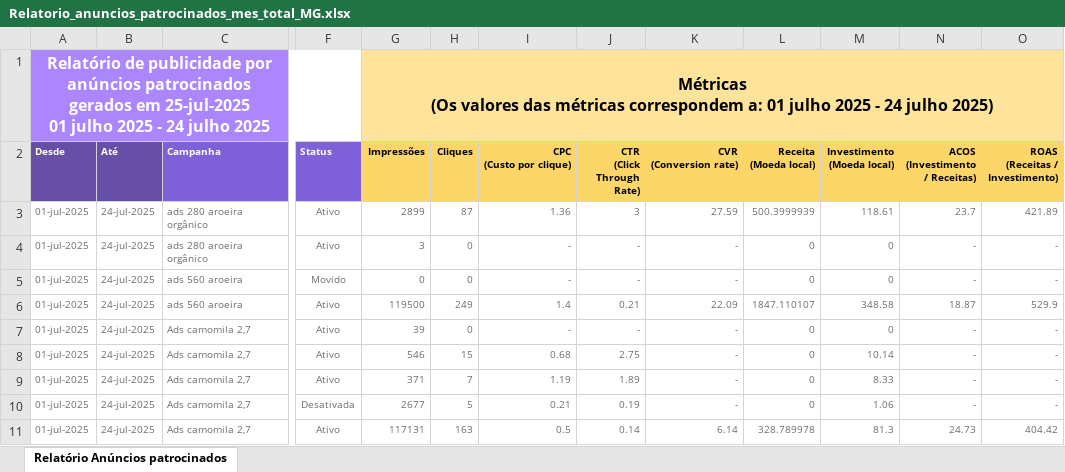
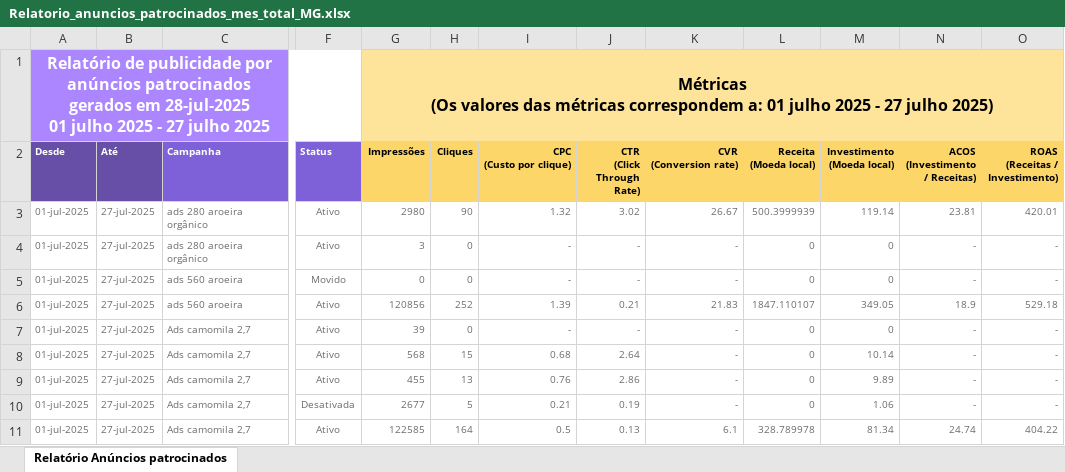
Before and after one commit to DanielDelfim/meli, an Excel workbook: Relatorio_anuncios_patrocinados_mes_total_MG.xlsx, sheet Relatório Anúncios patrocinados, drawn as a sheet; only a part is shown, gaps mark what is left out; values as stored, in another font and other column widths than the file's, no borders; ↵ is a line break in a cell; the diff covers the shown part only; the diff names each change by its address in the sheet, - before the commit and + after, or states it on an @@ line.

```diff
--- a/Relatorio_anuncios_patrocinados_mes_total_MG.xlsx (sheet Relatório Anúncios patrocinados)
+++ b/Relatorio_anuncios_patrocinados_mes_total_MG.xlsx (sheet Relatório Anúncios patrocinados)
-A1 (Desde): …gerados em 25-jul-2025 ↵ 01 julho 2025 - 24 julho 2025
+A1 (Desde): …gerados em 28-jul-2025 ↵ 01 julho 2025 - 27 julho 2025
-G1 (Impressões): …2025 - 24 julho 2025)
+G1 (Impressões): …2025 - 27 julho 2025)
-B3:B11 (Até): 24-jul-2025
+B3:B11 (Até): 27-jul-2025
-G3 (Impressões): 2899
+G3 (Impressões): 2980
-H3 (Cliques): 87
+H3 (Cliques): 90
-I3 (CPC (Custo por clique)): 1.36
+I3 (CPC (Custo por clique)): 1.32
-J3 (CTR (Click Through Rate)): 3
+J3 (CTR (Click Through Rate)): 3.02
-K3 (CVR (Conversion rate)): 27.59
+K3 (CVR (Conversion rate)): 26.67
-M3 (Investimento (Moeda local)): 118.61
+M3 (Investimento (Moeda local)): 119.14
-N3 (ACOS (Investimento / Receitas)): 23.7
+N3 (ACOS (Investimento / Receitas)): 23.81
-O3 (ROAS (Receitas / Investimento)): 421.89
+O3 (ROAS (Receitas / Investimento)): 420.01
-G6 (Impressões): 119500
+G6 (Impressões): 120856
-H6 (Cliques): 249
+H6 (Cliques): 252
-I6 (CPC (Custo por clique)): 1.4
+I6 (CPC (Custo por clique)): 1.39
-K6 (CVR (Conversion rate)): 22.09
+K6 (CVR (Conversion rate)): 21.83
-M6 (Investimento (Moeda local)): 348.58
+M6 (Investimento (Moeda local)): 349.05
-N6 (ACOS (Investimento / Receitas)): 18.87
+N6 (ACOS (Investimento / Receitas)): 18.9
-O6 (ROAS (Receitas / Investimento)): 529.9
+O6 (ROAS (Receitas / Investimento)): 529.18
-G8 (Impressões): 546
+G8 (Impressões): 568
-J8 (CTR (Click Through Rate)): 2.75
+J8 (CTR (Click Through Rate)): 2.64
-G9 (Impressões): 371
+G9 (Impressões): 455
-H9 (Cliques): 7
+H9 (Cliques): 13
-I9 (CPC (Custo por clique)): 1.19
+I9 (CPC (Custo por clique)): 0.76
-J9 (CTR (Click Through Rate)): 1.89
+J9 (CTR (Click Through Rate)): 2.86
-M9 (Investimento (Moeda local)): 8.33
+M9 (Investimento (Moeda local)): 9.89
-G11 (Impressões): 117131
+G11 (Impressões): 122585
-H11 (Cliques): 163
+H11 (Cliques): 164
-J11 (CTR (Click Through Rate)): 0.14
+J11 (CTR (Click Through Rate)): 0.13
-K11 (CVR (Conversion rate)): 6.14
+K11 (CVR (Conversion rate)): 6.1
-M11 (Investimento (Moeda local)): 81.3
+M11 (Investimento (Moeda local)): 81.34
-N11 (ACOS (Investimento / Receitas)): 24.73
+N11 (ACOS (Investimento / Receitas)): 24.74
-O11 (ROAS (Receitas / Investimento)): 404.42
+O11 (ROAS (Receitas / Investimento)): 404.22
```
Also changed, not shown: 74 edited cells elsewhere in this sheet, Relatorio_anuncios_patrocinados_07d_total_MG.xlsx, Relatorio_anuncios_patrocinados_07d_total_SP.xlsx, 29 other files.
